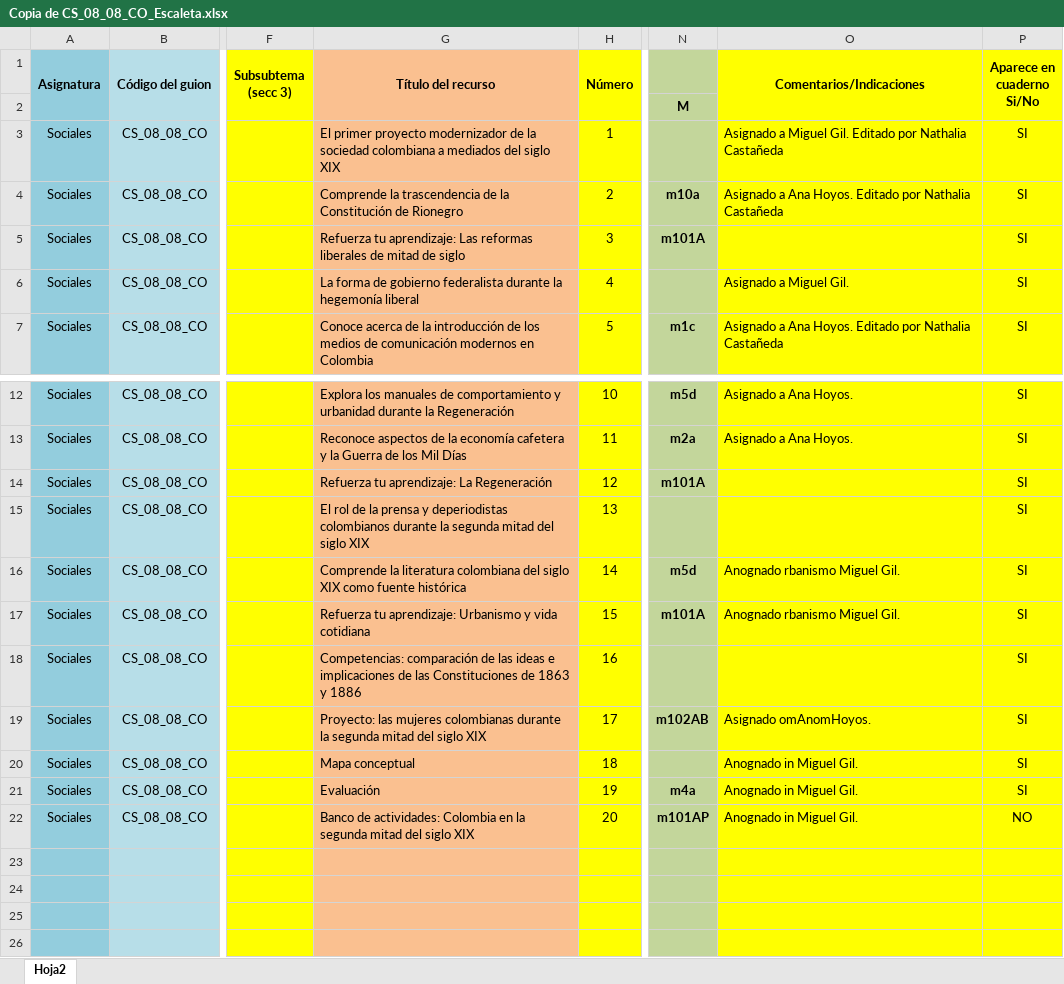
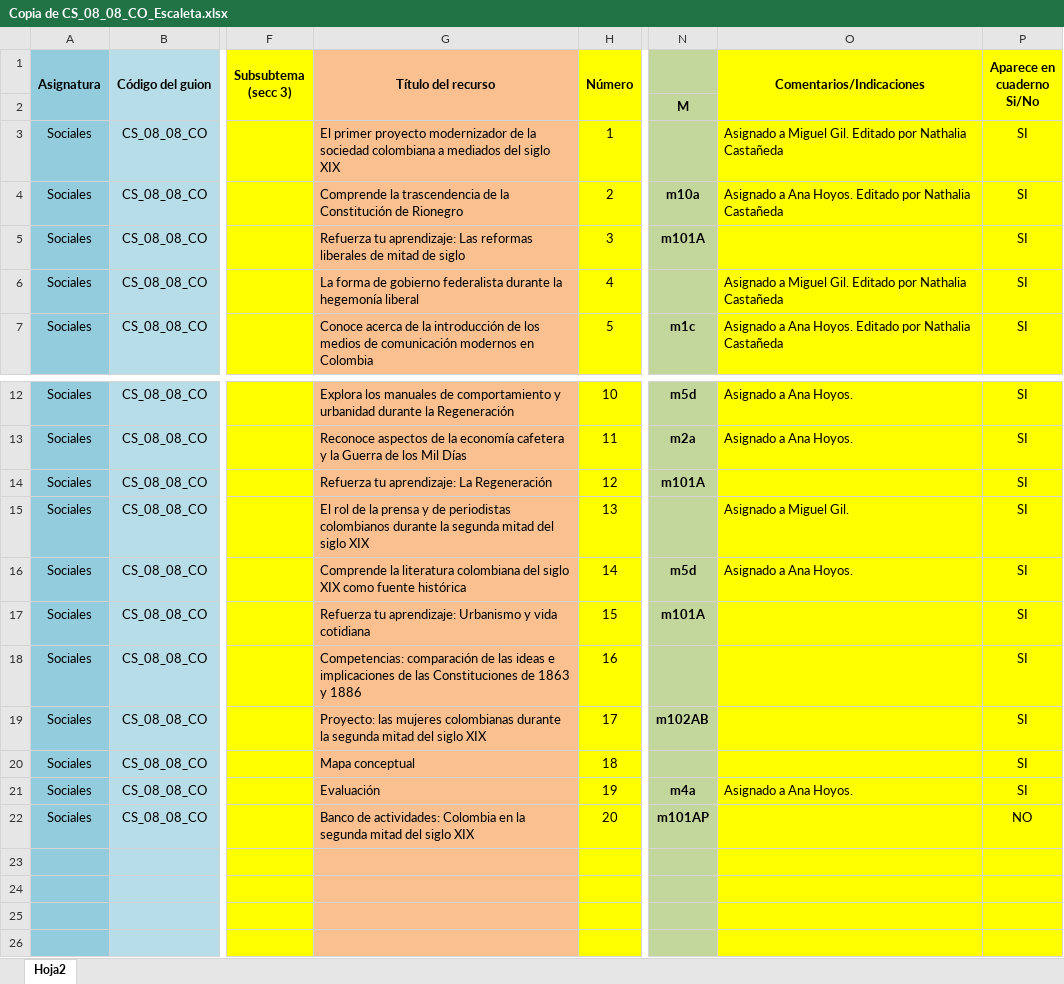
Before and after one commit to AulaPlanetaColombia/CienciasSociales, an Excel workbook: fuentes/contenidos/grado08/guion08/Copia de CS_08_08_CO_Escaleta.xlsx, sheet Hoja2, drawn as a sheet; only a part is shown, gaps mark what is left out; values as stored, in another font and other column widths than the file's, no borders; the diff names each change by its address in the sheet, - before the commit and + after, or states it on an @@ line.

```diff
--- a/fuentes/contenidos/grado08/guion08/Copia de CS_08_08_CO_Escaleta.xlsx (sheet Hoja2)
+++ b/fuentes/contenidos/grado08/guion08/Copia de CS_08_08_CO_Escaleta.xlsx (sheet Hoja2)
-O6 (Comentarios/Indicaciones): Asignado a Miguel Gil.
+O6 (Comentarios/Indicaciones): Asignado a Miguel Gil. Editado por Nathalia Castañeda
-G15 (Título del recurso): …prensa y deperiodistas colombianos durante…
+G15 (Título del recurso): …prensa y de periodistas colombianos durante…
-O15 (Comentarios/Indicaciones): (empty)
+O15 (Comentarios/Indicaciones): Asignado a Miguel Gil.
-O16 (Comentarios/Indicaciones): Anognado rbanismo Miguel Gil.
+O16 (Comentarios/Indicaciones): Asignado a Ana Hoyos.
-O17 (Comentarios/Indicaciones): Anognado rbanismo Miguel Gil.
+O17 (Comentarios/Indicaciones): (empty)
-O19 (Comentarios/Indicaciones): Asignado omAnomHoyos.
+O19 (Comentarios/Indicaciones): (empty)
-O20 (Comentarios/Indicaciones): Anognado in Miguel Gil.
+O20 (Comentarios/Indicaciones): (empty)
-O21 (Comentarios/Indicaciones): Anognado in Miguel Gil.
+O21 (Comentarios/Indicaciones): Asignado a Ana Hoyos.
-O22 (Comentarios/Indicaciones): Anognado in Miguel Gil.
+O22 (Comentarios/Indicaciones): (empty)
```
Also changed, not shown: 2 other files.
